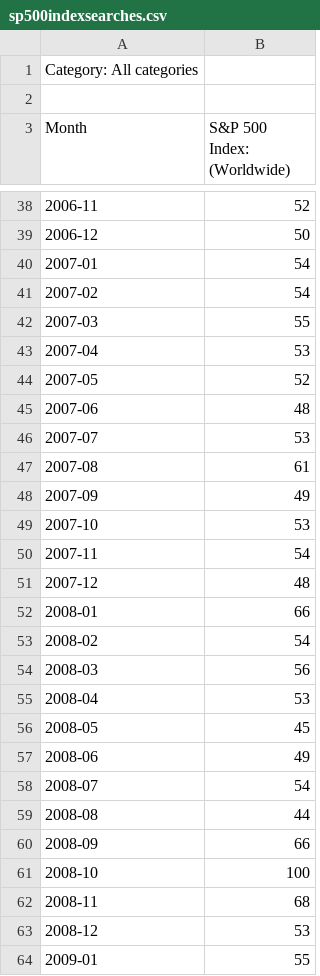
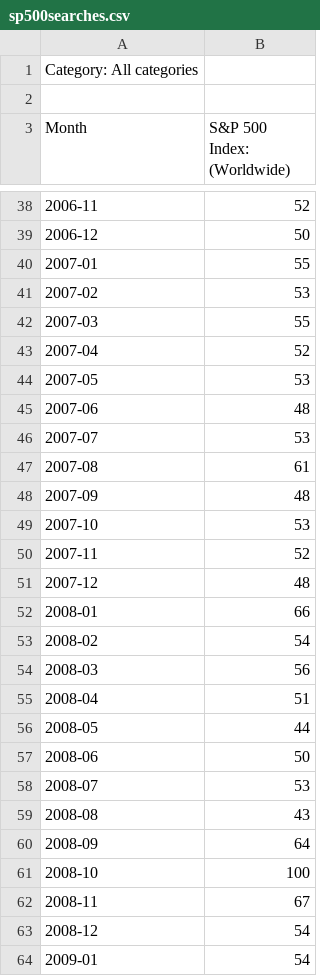
Before and after one commit to lcm98/GA_Capstone, a CSV file: datasets/sp500searches.csv (was data/sp500indexsearches.csv), drawn as a sheet; only a part is shown, gaps mark what is left out; the diff covers the shown part only.

```diff
--- a/data/sp500indexsearches.csv
+++ b/datasets/sp500searches.csv
@@ -39,7 +39,7 @@ Month,S&P 500 Index: (Worldwide)
 2006-12,50
-2007-01,54
-2007-02,54
+2007-01,55
+2007-02,53
 2007-03,55
-2007-04,53
-2007-05,52
+2007-04,52
+2007-05,53
 2007-06,48
@@ -47,5 +47,5 @@ Month,S&P 500 Index: (Worldwide)
 2007-08,61
-2007-09,49
+2007-09,48
 2007-10,53
-2007-11,54
+2007-11,52
 2007-12,48
@@ -54,11 +54,11 @@ Month,S&P 500 Index: (Worldwide)
 2008-03,56
-2008-04,53
-2008-05,45
-2008-06,49
-2008-07,54
-2008-08,44
-2008-09,66
+2008-04,51
+2008-05,44
+2008-06,50
+2008-07,53
+2008-08,43
+2008-09,64
 2008-10,100
-2008-11,68
-2008-12,53
-2009-01,55
+2008-11,67
+2008-12,54
+2009-01,54
```
Also changed, not shown: 69 edited cells elsewhere in this file, 13 other files.
